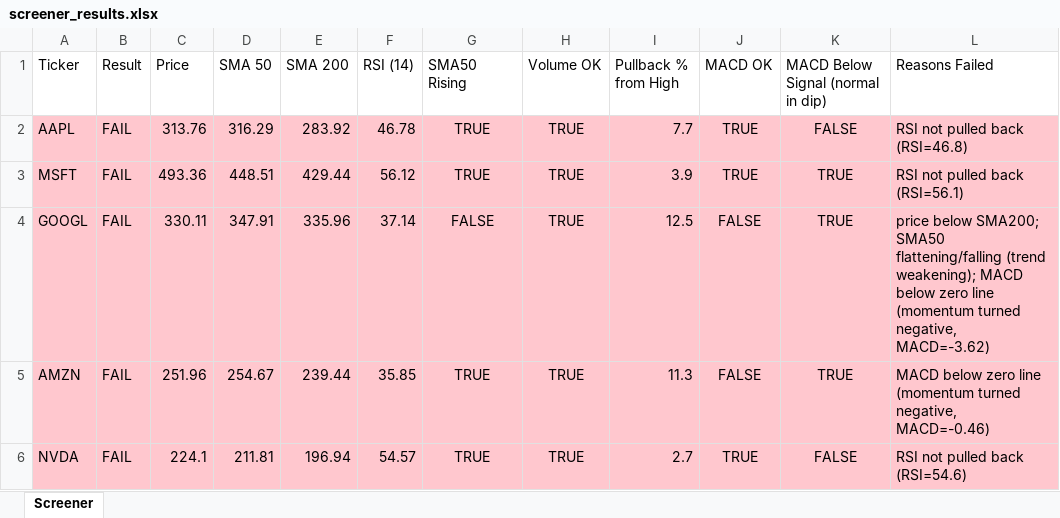
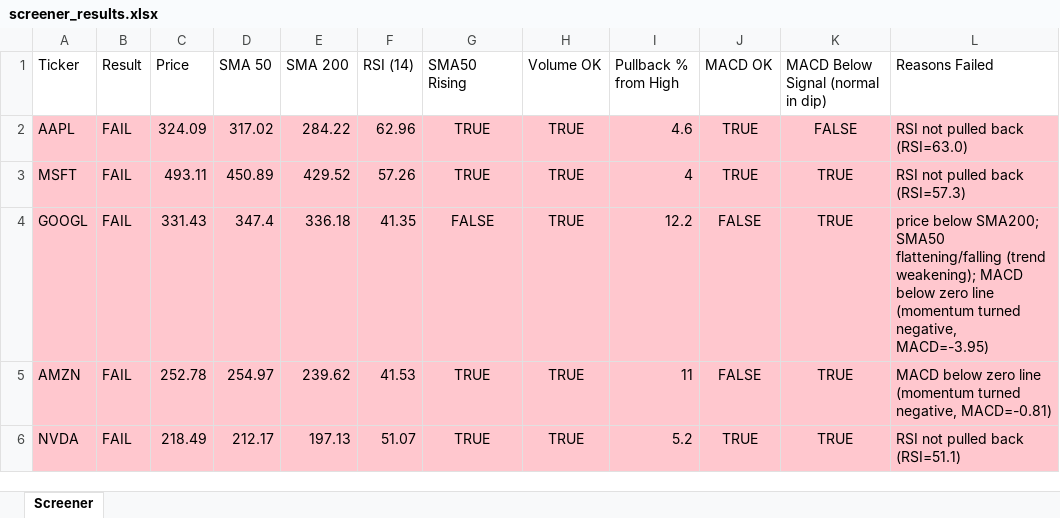
Before and after one commit to Spiky0315/Stock-screener, an Excel workbook: Output/screener_results.xlsx, sheet Screener, drawn as a sheet; only a part is shown; values as stored, in another font and other column widths than the file's, no borders; the diff covers the shown part only; the diff names each change by its address in the sheet, - before the commit and + after, or states it on an @@ line.

```diff
--- a/Output/screener_results.xlsx (sheet Screener)
+++ b/Output/screener_results.xlsx (sheet Screener)
-C2 (Price): 313.76
+C2 (Price): 324.09
-D2 (SMA 50): 316.29
+D2 (SMA 50): 317.02
-E2 (SMA 200): 283.92
+E2 (SMA 200): 284.22
-F2 (RSI (14)): 46.78
+F2 (RSI (14)): 62.96
-I2 (Pullback % from High): 7.7
+I2 (Pullback % from High): 4.6
-L2 (Reasons Failed): RSI not pulled back (RSI=46.8)
+L2 (Reasons Failed): RSI not pulled back (RSI=63.0)
-C3 (Price): 493.36
+C3 (Price): 493.11
-D3 (SMA 50): 448.51
+D3 (SMA 50): 450.89
-E3 (SMA 200): 429.44
+E3 (SMA 200): 429.52
-F3 (RSI (14)): 56.12
+F3 (RSI (14)): 57.26
-I3 (Pullback % from High): 3.9
+I3 (Pullback % from High): 4
-L3 (Reasons Failed): RSI not pulled back (RSI=56.1)
+L3 (Reasons Failed): RSI not pulled back (RSI=57.3)
-C4 (Price): 330.11
+C4 (Price): 331.43
-D4 (SMA 50): 347.91
+D4 (SMA 50): 347.4
-E4 (SMA 200): 335.96
+E4 (SMA 200): 336.18
-F4 (RSI (14)): 37.14
+F4 (RSI (14)): 41.35
-I4 (Pullback % from High): 12.5
+I4 (Pullback % from High): 12.2
-L4 (Reasons Failed): …turned negative, MACD=-3.62)
+L4 (Reasons Failed): …turned negative, MACD=-3.95)
-C5 (Price): 251.96
+C5 (Price): 252.78
-D5 (SMA 50): 254.67
+D5 (SMA 50): 254.97
-E5 (SMA 200): 239.44
+E5 (SMA 200): 239.62
-F5 (RSI (14)): 35.85
+F5 (RSI (14)): 41.53
-I5 (Pullback % from High): 11.3
+I5 (Pullback % from High): 11
-L5 (Reasons Failed): …turned negative, MACD=-0.46)
+L5 (Reasons Failed): …turned negative, MACD=-0.81)
-C6 (Price): 224.1
+C6 (Price): 218.49
-D6 (SMA 50): 211.81
+D6 (SMA 50): 212.17
-E6 (SMA 200): 196.94
+E6 (SMA 200): 197.13
-F6 (RSI (14)): 54.57
+F6 (RSI (14)): 51.07
-I6 (Pullback % from High): 2.7
+I6 (Pullback % from High): 5.2
-K6: FALSE
+K6: TRUE
-L6 (Reasons Failed): RSI not pulled back (RSI=54.6)
+L6 (Reasons Failed): RSI not pulled back (RSI=51.1)
```
Also changed, not shown: 12 edited cells elsewhere in this sheet.
